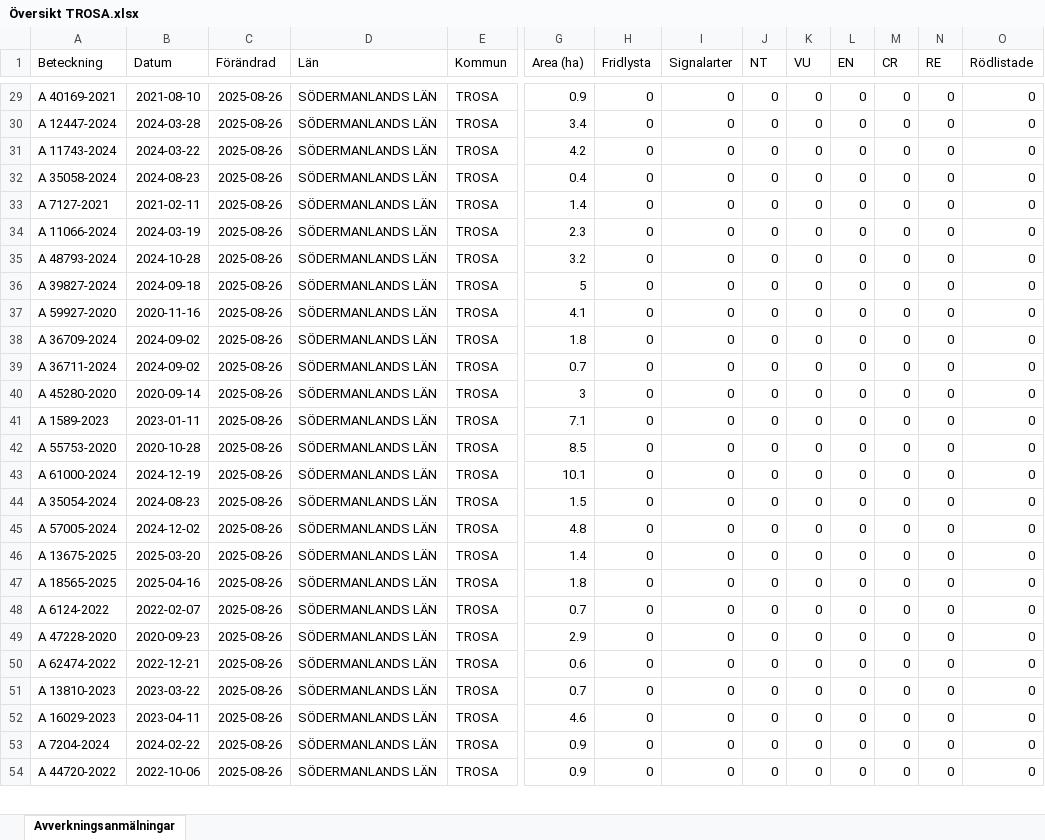
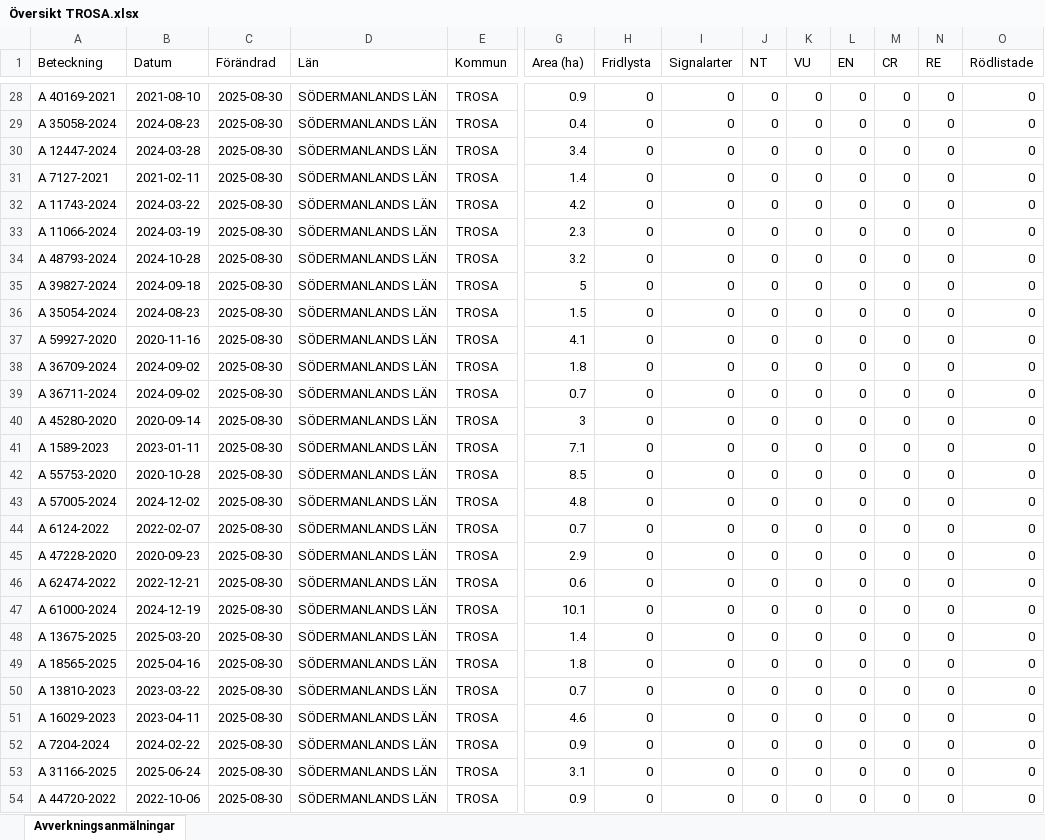
Before and after one commit to klasma/Logging_0488, an Excel workbook: Översikt TROSA.xlsx, sheet Avverkningsanmälningar, drawn as a sheet; only a part is shown, gaps mark what is left out; values as stored, in another font and other column widths than the file's, no borders; removed rows and columns are numbered as before the commit, all else as after; rows hold the shown columns only; the diff covers the shown part only; the diff names each change by its address in the sheet, - before the commit and + after, or states it on an @@ line.

```diff
--- a/Översikt TROSA.xlsx (sheet Avverkningsanmälningar)
+++ b/Översikt TROSA.xlsx (sheet Avverkningsanmälningar)
-C28 (Förändrad): 2025-08-26
+C28 (Förändrad): 2025-08-30
-row 30: A 12447-2024 | 2024-03-28 | 2025-08-26 | SÖDERMANLANDS LÄN | TROSA | 3.4 | 0 | 0 | 0 | 0 | 0 | 0 | 0 | 0
-row 31: A 11743-2024 | 2024-03-22 | 2025-08-26 | SÖDERMANLANDS LÄN | TROSA | 4.2 | 0 | 0 | 0 | 0 | 0 | 0 | 0 | 0
-C29 (Förändrad): 2025-08-26
+C29 (Förändrad): 2025-08-30
+row 30: A 12447-2024 | 2024-03-28 | 2025-08-30 | SÖDERMANLANDS LÄN | TROSA | 3.4 | 0 | 0 | 0 | 0 | 0 | 0 | 0 | 0
-C31 (Förändrad): 2025-08-26
+C31 (Förändrad): 2025-08-30
+row 32: A 11743-2024 | 2024-03-22 | 2025-08-30 | SÖDERMANLANDS LÄN | TROSA | 4.2 | 0 | 0 | 0 | 0 | 0 | 0 | 0 | 0
-C33:C35 (Förändrad): 2025-08-26
+C33:C35 (Förändrad): 2025-08-30
+row 36: A 35054-2024 | 2024-08-23 | 2025-08-30 | SÖDERMANLANDS LÄN | TROSA | 1.5 | 0 | 0 | 0 | 0 | 0 | 0 | 0 | 0
-C37:C42 (Förändrad): 2025-08-26
+C37:C42 (Förändrad): 2025-08-30
-row 43: A 61000-2024 | 2024-12-19 | 2025-08-26 | SÖDERMANLANDS LÄN | TROSA | 10.1 | 0 | 0 | 0 | 0 | 0 | 0 | 0 | 0
-row 44: A 35054-2024 | 2024-08-23 | 2025-08-26 | SÖDERMANLANDS LÄN | TROSA | 1.5 | 0 | 0 | 0 | 0 | 0 | 0 | 0 | 0
-C43 (Förändrad): 2025-08-26
+C43 (Förändrad): 2025-08-30
-row 46: A 13675-2025 | 2025-03-20 | 2025-08-26 | SÖDERMANLANDS LÄN | TROSA | 1.4 | 0 | 0 | 0 | 0 | 0 | 0 | 0 | 0
-row 47: A 18565-2025 | 2025-04-16 | 2025-08-26 | SÖDERMANLANDS LÄN | TROSA | 1.8 | 0 | 0 | 0 | 0 | 0 | 0 | 0 | 0
-C44:C46 (Förändrad): 2025-08-26
+C44:C46 (Förändrad): 2025-08-30
+row 47: A 61000-2024 | 2024-12-19 | 2025-08-30 | SÖDERMANLANDS LÄN | TROSA | 10.1 | 0 | 0 | 0 | 0 | 0 | 0 | 0 | 0
+row 48: A 13675-2025 | 2025-03-20 | 2025-08-30 | SÖDERMANLANDS LÄN | TROSA | 1.4 | 0 | 0 | 0 | 0 | 0 | 0 | 0 | 0
+row 49: A 18565-2025 | 2025-04-16 | 2025-08-30 | SÖDERMANLANDS LÄN | TROSA | 1.8 | 0 | 0 | 0 | 0 | 0 | 0 | 0 | 0
-C50:C52 (Förändrad): 2025-08-26
+C50:C52 (Förändrad): 2025-08-30
+row 53: A 31166-2025 | 2025-06-24 | 2025-08-30 | SÖDERMANLANDS LÄN | TROSA | 3.1 | 0 | 0 | 0 | 0 | 0 | 0 | 0 | 0
-C54 (Förändrad): 2025-08-26
+C54 (Förändrad): 2025-08-30
```
Also changed, not shown: 5 added rows, 8 removed rows and 48 edited cells elsewhere in this sheet, artfynd/A 11123-2023 artfynd.xlsx, artfynd/A 13760-2022 artfynd.xlsx, 56 other files.
